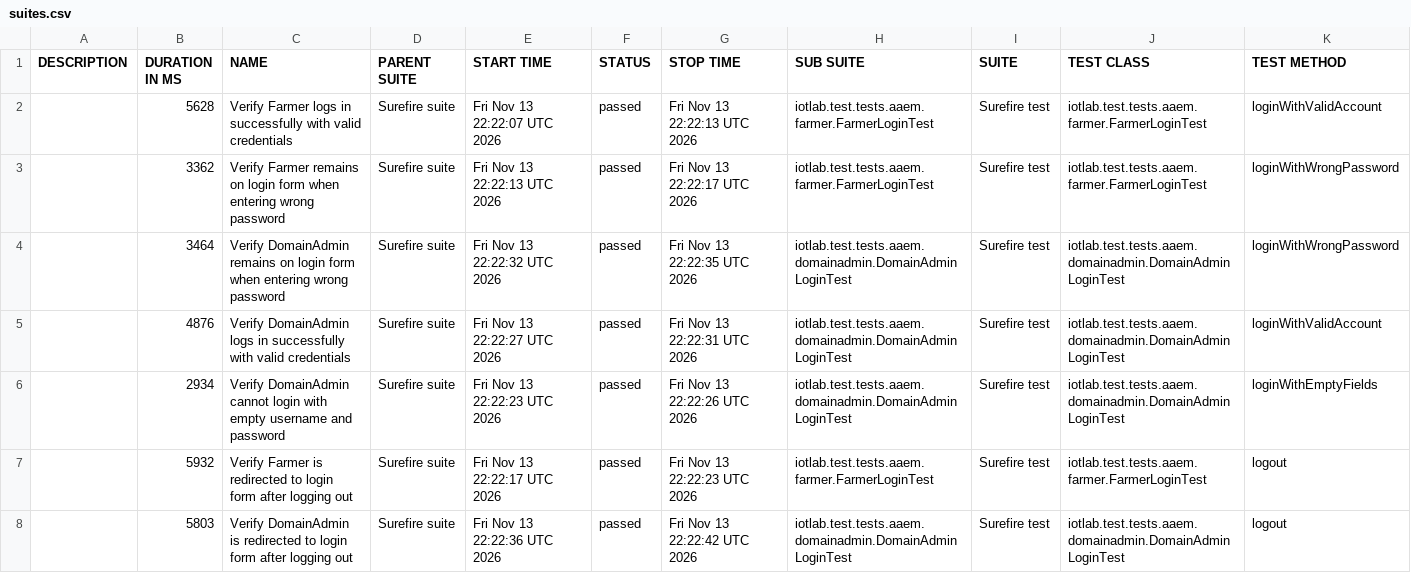
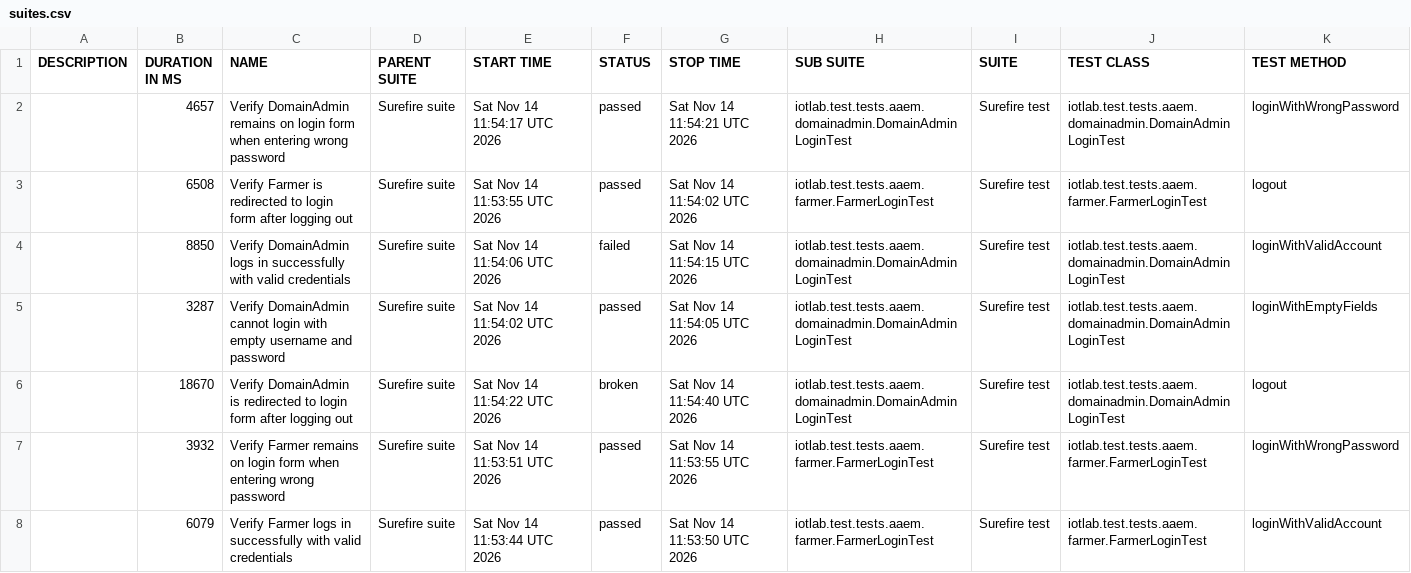
Before and after one commit to forgotmenet/Iotlab-Automation-Test, a CSV file: data/suites.csv, drawn as a sheet.

```diff
--- a/data/suites.csv
+++ b/data/suites.csv
@@ -1,8 +1,8 @@
 "DESCRIPTION","DURATION IN MS","NAME","PARENT SUITE","START TIME","STATUS","STOP TIME","SUB SUITE","SUITE","TEST CLASS","TEST METHOD"
-"","5628","Verify Farmer logs in successfully with valid credentials","Surefire suite","Fri Nov 13 22:22:07 UTC 2026","passed","Fri Nov 13 22:22:13 UTC 2026","iotlab.test.tests.aaem.farmer.FarmerLoginTest","Surefire test","iotlab.test.tests.aaem.farmer.FarmerLoginTest","loginWithValidAccount"
-"","3362","Verify Farmer remains on login form when entering wrong password","Surefire suite","Fri Nov 13 22:22:13 UTC 2026","passed","Fri Nov 13 22:22:17 UTC 2026","iotlab.test.tests.aaem.farmer.FarmerLoginTest","Surefire test","iotlab.test.tests.aaem.farmer.FarmerLoginTest","loginWithWrongPassword"
-"","3464","Verify DomainAdmin remains on login form when entering wrong password","Surefire suite","Fri Nov 13 22:22:32 UTC 2026","passed","Fri Nov 13 22:22:35 UTC 2026","iotlab.test.tests.aaem.domainadmin.DomainAdminLoginTest","Surefire test","iotlab.test.tests.aaem.domainadmin.DomainAdminLoginTest","loginWithWrongPassword"
-"","4876","Verify DomainAdmin logs in successfully with valid credentials","Surefire suite","Fri Nov 13 22:22:27 UTC 2026","passed","Fri Nov 13 22:22:31 UTC 2026","iotlab.test.tests.aaem.domainadmin.DomainAdminLoginTest","Surefire test","iotlab.test.tests.aaem.domainadmin.DomainAdminLoginTest","loginWithValidAccount"
-"","2934","Verify DomainAdmin cannot login with empty username and password","Surefire suite","Fri Nov 13 22:22:23 UTC 2026","passed","Fri Nov 13 22:22:26 UTC 2026","iotlab.test.tests.aaem.domainadmin.DomainAdminLoginTest","Surefire test","iotlab.test.tests.aaem.domainadmin.DomainAdminLoginTest","loginWithEmptyFields"
-"","5932","Verify Farmer is redirected to login form after logging out","Surefire suite","Fri Nov 13 22:22:17 UTC 2026","passed","Fri Nov 13 22:22:23 UTC 2026","iotlab.test.tests.aaem.farmer.FarmerLoginTest","Surefire test","iotlab.test.tests.aaem.farmer.FarmerLoginTest","logout"
-"","5803","Verify DomainAdmin is redirected to login form after logging out","Surefire suite","Fri Nov 13 22:22:36 UTC 2026","passed","Fri Nov 13 22:22:42 UTC 2026","iotlab.test.tests.aaem.domainadmin.DomainAdminLoginTest","Surefire test","iotlab.test.tests.aaem.domainadmin.DomainAdminLoginTest","logout"
+"","4657","Verify DomainAdmin remains on login form when entering wrong password","Surefire suite","Sat Nov 14 11:54:17 UTC 2026","passed","Sat Nov 14 11:54:21 UTC 2026","iotlab.test.tests.aaem.domainadmin.DomainAdminLoginTest","Surefire test","iotlab.test.tests.aaem.domainadmin.DomainAdminLoginTest","loginWithWrongPassword"
+"","6508","Verify Farmer is redirected to login form after logging out","Surefire suite","Sat Nov 14 11:53:55 UTC 2026","passed","Sat Nov 14 11:54:02 UTC 2026","iotlab.test.tests.aaem.farmer.FarmerLoginTest","Surefire test","iotlab.test.tests.aaem.farmer.FarmerLoginTest","logout"
+"","8850","Verify DomainAdmin logs in successfully with valid credentials","Surefire suite","Sat Nov 14 11:54:06 UTC 2026","failed","Sat Nov 14 11:54:15 UTC 2026","iotlab.test.tests.aaem.domainadmin.DomainAdminLoginTest","Surefire test","iotlab.test.tests.aaem.domainadmin.DomainAdminLoginTest","loginWithValidAccount"
+"","3287","Verify DomainAdmin cannot login with empty username and password","Surefire suite","Sat Nov 14 11:54:02 UTC 2026","passed","Sat Nov 14 11:54:05 UTC 2026","iotlab.test.tests.aaem.domainadmin.DomainAdminLoginTest","Surefire test","iotlab.test.tests.aaem.domainadmin.DomainAdminLoginTest","loginWithEmptyFields"
+"","18670","Verify DomainAdmin is redirected to login form after logging out","Surefire suite","Sat Nov 14 11:54:22 UTC 2026","broken","Sat Nov 14 11:54:40 UTC 2026","iotlab.test.tests.aaem.domainadmin.DomainAdminLoginTest","Surefire test","iotlab.test.tests.aaem.domainadmin.DomainAdminLoginTest","logout"
+"","3932","Verify Farmer remains on login form when entering wrong password","Surefire suite","Sat Nov 14 11:53:51 UTC 2026","passed","Sat Nov 14 11:53:55 UTC 2026","iotlab.test.tests.aaem.farmer.FarmerLoginTest","Surefire test","iotlab.test.tests.aaem.farmer.FarmerLoginTest","loginWithWrongPassword"
+"","6079","Verify Farmer logs in successfully with valid credentials","Surefire suite","Sat Nov 14 11:53:44 UTC 2026","passed","Sat Nov 14 11:53:50 UTC 2026","iotlab.test.tests.aaem.farmer.FarmerLoginTest","Surefire test","iotlab.test.tests.aaem.farmer.FarmerLoginTest","loginWithValidAccount"
```
Also changed, not shown: 38 other files.
